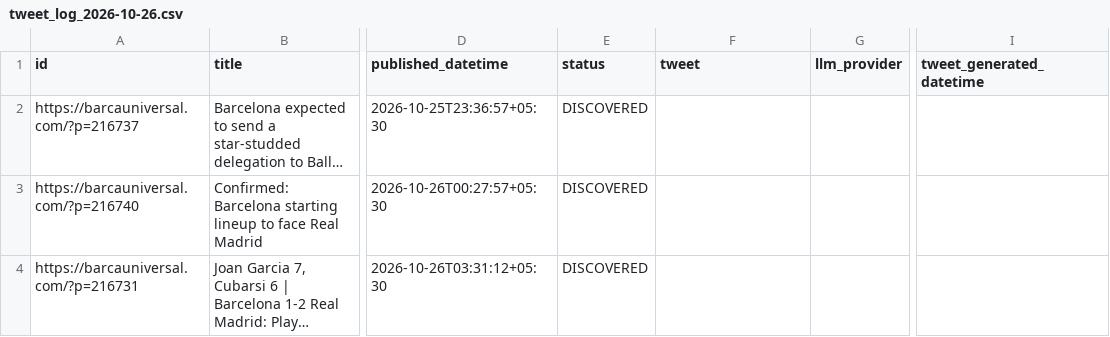
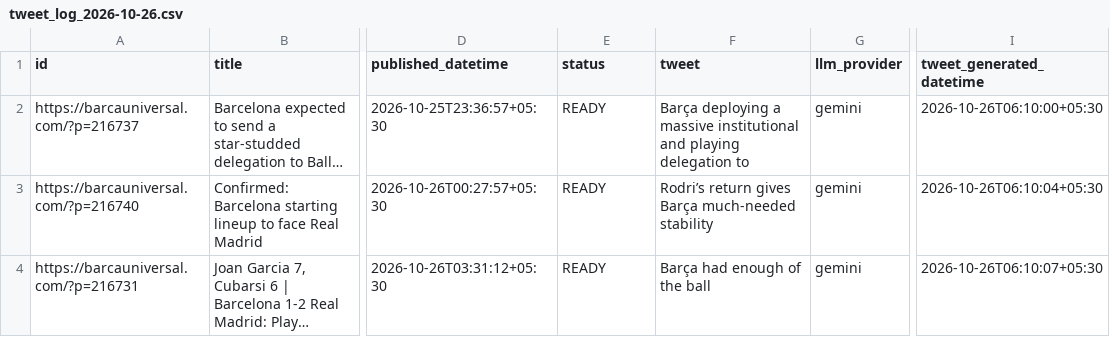
Before and after one commit to dinesh-kanakaraj/Kestrel, a CSV file: logs/tweet_log_2026-10-26.csv, drawn as a sheet; only a part is shown, gaps mark what is left out; long unchanged cells end in …; the diff names each change by its address in the sheet, - before the commit and + after, or states it on an @@ line.

Commit message:
state: generated tweets run 40250419207

```diff
--- a/logs/tweet_log_2026-10-26.csv
+++ b/logs/tweet_log_2026-10-26.csv
-E2:E4 (status): DISCOVERED
+E2:E4 (status): READY
-F2 (tweet): (empty)
+F2 (tweet): Barça deploying a massive institutional and playing delegation to
-G2:G4 (llm_provider): (empty)
+G2:G4 (llm_provider): gemini
-I2 (tweet_generated_datetime): (empty)
+I2 (tweet_generated_datetime): 2026-10-26T06:10:00+05:30
-F3 (tweet): (empty)
+F3 (tweet): Rodri’s return gives Barça much-needed stability
-I3 (tweet_generated_datetime): (empty)
+I3 (tweet_generated_datetime): 2026-10-26T06:10:04+05:30
-F4 (tweet): (empty)
+F4 (tweet): Barça had enough of the ball
-I4 (tweet_generated_datetime): (empty)
+I4 (tweet_generated_datetime): 2026-10-26T06:10:07+05:30
```
